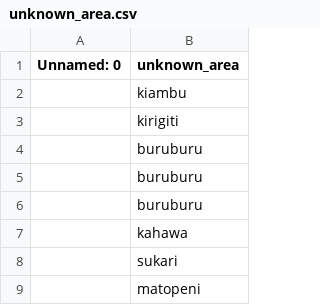
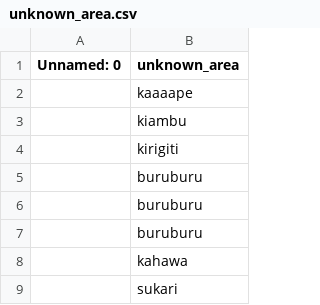
Before and after one commit to nklugman/utility_app, a CSV file: outage_map/Map_Main/unknown_area.csv, drawn as a sheet; only a part is shown; the shorter side is filled out with more unchanged rows; the diff names each change by its address in the sheet, - before the commit and + after, or states it on an @@ line.

```diff
--- a/outage_map/Map_Main/unknown_area.csv
+++ b/outage_map/Map_Main/unknown_area.csv
+row 2:  | kaaaape
```
Also changed, not shown: 17 other files.
